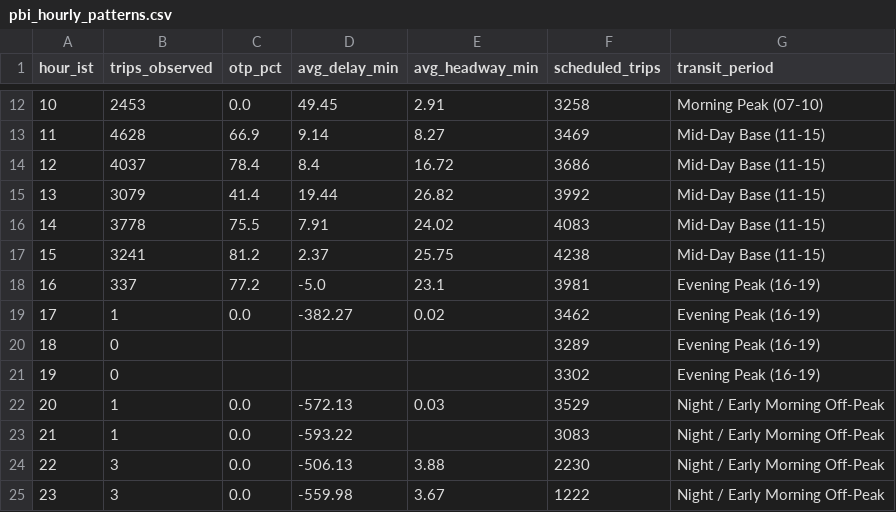
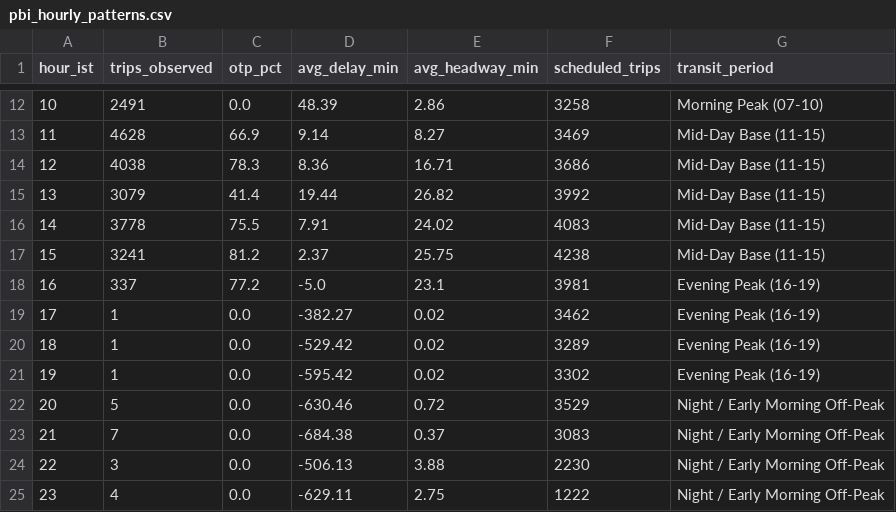
Before and after one commit to unknownsteve7/trace41, a CSV file: dashboard/export/pbi_hourly_patterns.csv, drawn as a sheet; only a part is shown, gaps mark what is left out; the diff covers the shown part only.

```diff
--- a/dashboard/export/pbi_hourly_patterns.csv
+++ b/dashboard/export/pbi_hourly_patterns.csv
@@ -12,4 +12,4 @@ hour_ist,trips_observed,otp_pct,avg_delay_min,avg_headway_min,scheduled_trips,tr
-10,2453,0.0,49.45,2.91,3258,Morning Peak (07-10)
+10,2491,0.0,48.39,2.86,3258,Morning Peak (07-10)
 11,4628,66.9,9.14,8.27,3469,Mid-Day Base (11-15)
-12,4037,78.4,8.4,16.72,3686,Mid-Day Base (11-15)
+12,4038,78.3,8.36,16.71,3686,Mid-Day Base (11-15)
 13,3079,41.4,19.44,26.82,3992,Mid-Day Base (11-15)
@@ -19,7 +19,7 @@ hour_ist,trips_observed,otp_pct,avg_delay_min,avg_headway_min,scheduled_trips,tr
 17,1,0.0,-382.27,0.02,3462,Evening Peak (16-19)
-18,0,,,,3289,Evening Peak (16-19)
-19,0,,,,3302,Evening Peak (16-19)
-20,1,0.0,-572.13,0.03,3529,Night / Early Morning Off-Peak
-21,1,0.0,-593.22,,3083,Night / Early Morning Off-Peak
+18,1,0.0,-529.42,0.02,3289,Evening Peak (16-19)
+19,1,0.0,-595.42,0.02,3302,Evening Peak (16-19)
+20,5,0.0,-630.46,0.72,3529,Night / Early Morning Off-Peak
+21,7,0.0,-684.38,0.37,3083,Night / Early Morning Off-Peak
 22,3,0.0,-506.13,3.88,2230,Night / Early Morning Off-Peak
-23,3,0.0,-559.98,3.67,1222,Night / Early Morning Off-Peak
+23,4,0.0,-629.11,2.75,1222,Night / Early Morning Off-Peak
```
Also changed, not shown: 31 edited cells elsewhere in this file, dashboard/export/pbi_bunching_hotspots.csv, dashboard/export/pbi_complaints.csv, 2 other files.
